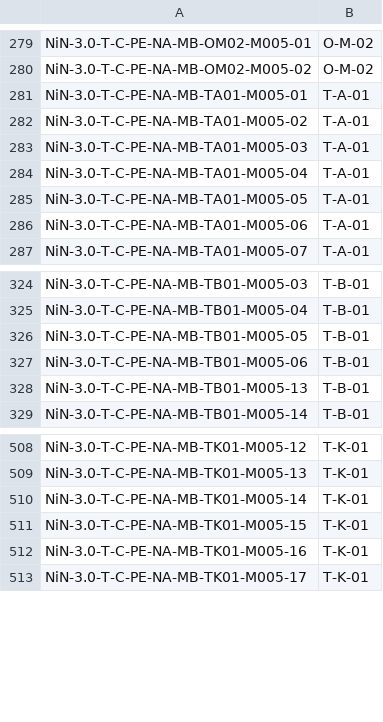
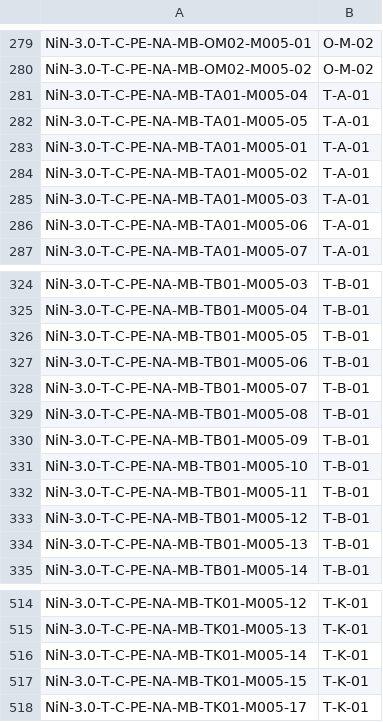
Before and after one commit to Artsdatabanken/nin3-kode-api, a CSV file: NiN3.Infrastructure/in_data/m005_hovedtype_mapping.csv, drawn as a sheet; only a part is shown, gaps mark what is left out.

```diff
--- a/NiN3.Infrastructure/in_data/m005_hovedtype_mapping.csv
+++ b/NiN3.Infrastructure/in_data/m005_hovedtype_mapping.csv
@@ -280,2 +280,4 @@ NiN-3.0-T-C-PE-NA-MB-OM02-M005-01;O-M-02
 NiN-3.0-T-C-PE-NA-MB-OM02-M005-02;O-M-02
+NiN-3.0-T-C-PE-NA-MB-TA01-M005-04;T-A-01
+NiN-3.0-T-C-PE-NA-MB-TA01-M005-05;T-A-01
 NiN-3.0-T-C-PE-NA-MB-TA01-M005-01;T-A-01
@@ -283,4 +285,2 @@ NiN-3.0-T-C-PE-NA-MB-TA01-M005-02;T-A-01
 NiN-3.0-T-C-PE-NA-MB-TA01-M005-03;T-A-01
-NiN-3.0-T-C-PE-NA-MB-TA01-M005-04;T-A-01
-NiN-3.0-T-C-PE-NA-MB-TA01-M005-05;T-A-01
 NiN-3.0-T-C-PE-NA-MB-TA01-M005-06;T-A-01
@@ -327,2 +327,8 @@ NiN-3.0-T-C-PE-NA-MB-TB01-M005-05;T-B-01
 NiN-3.0-T-C-PE-NA-MB-TB01-M005-06;T-B-01
+NiN-3.0-T-C-PE-NA-MB-TB01-M005-07;T-B-01
+NiN-3.0-T-C-PE-NA-MB-TB01-M005-08;T-B-01
+NiN-3.0-T-C-PE-NA-MB-TB01-M005-09;T-B-01
+NiN-3.0-T-C-PE-NA-MB-TB01-M005-10;T-B-01
+NiN-3.0-T-C-PE-NA-MB-TB01-M005-11;T-B-01
+NiN-3.0-T-C-PE-NA-MB-TB01-M005-12;T-B-01
 NiN-3.0-T-C-PE-NA-MB-TB01-M005-13;T-B-01
@@ -511,3 +517,2 @@ NiN-3.0-T-C-PE-NA-MB-TK01-M005-14;T-K-01
 NiN-3.0-T-C-PE-NA-MB-TK01-M005-15;T-K-01
-NiN-3.0-T-C-PE-NA-MB-TK01-M005-16;T-K-01
 NiN-3.0-T-C-PE-NA-MB-TK01-M005-17;T-K-01
```
Also changed, not shown: 1 other file.
